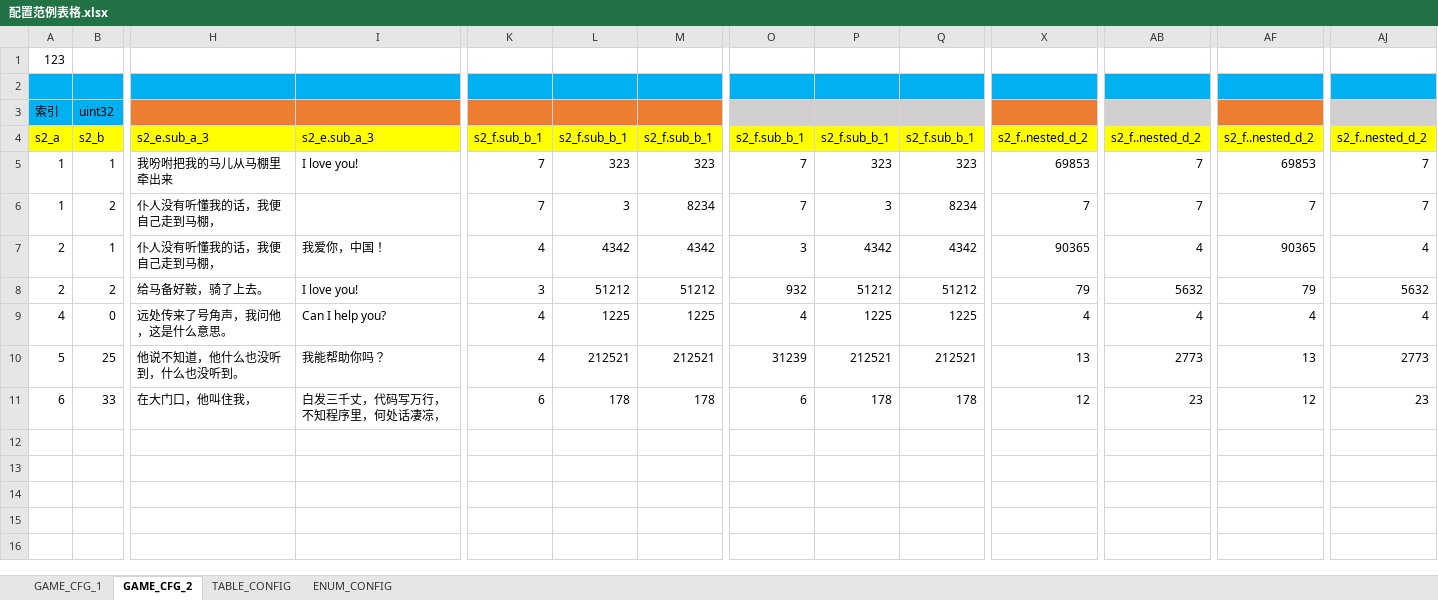
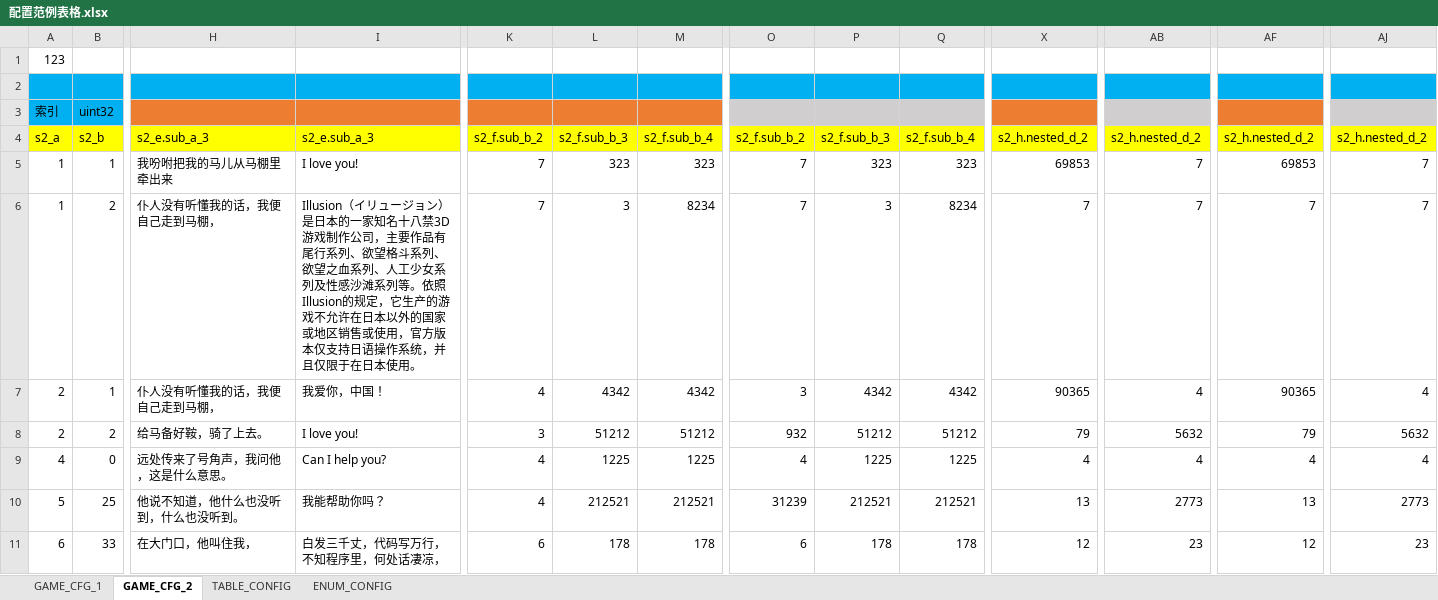
Before and after one commit to sailzeng/zcelib, an Excel workbook: src/tools/illusion/template/excelcfg/配置范例表格.xlsx, sheet GAME_CFG_2, drawn as a sheet; only a part is shown, gaps mark what is left out; values as stored, in another font and other column widths than the file's, no borders; the diff names each change by its address in the sheet, - before the commit and + after, or states it on an @@ line.

```diff
--- a/src/tools/illusion/template/excelcfg/配置范例表格.xlsx (sheet GAME_CFG_2)
+++ b/src/tools/illusion/template/excelcfg/配置范例表格.xlsx (sheet GAME_CFG_2)
-K4: s2_f.sub_b_1
+K4: s2_f.sub_b_2
-L4: s2_f.sub_b_1
+L4: s2_f.sub_b_3
-M4: s2_f.sub_b_1
+M4: s2_f.sub_b_4
-O4: s2_f.sub_b_1
+O4: s2_f.sub_b_2
-P4: s2_f.sub_b_1
+P4: s2_f.sub_b_3
-Q4: s2_f.sub_b_1
+Q4: s2_f.sub_b_4
-X4: s2_f..nested_d_2
+X4: s2_h.nested_d_2
-AB4: s2_f..nested_d_2
+AB4: s2_h.nested_d_2
-AF4: s2_f..nested_d_2
+AF4: s2_h.nested_d_2
-AJ4: s2_f..nested_d_2
+AJ4: s2_h.nested_d_2
-I6: (empty)
+I6: Illusion（イリュージョン）是日本的一家知名十八禁3D游戏制作公司，主要作品有尾行系列、欲望格斗系列、欲望之血系列、人工少女系列及性感沙滩系列等。依照Illusion的规定，它生产的游戏不允许在日本以外的国家或地区销售或使用，官方版本仅支持日语操作系统，并且仅限于在日本使用。
```
Also changed, not shown: 3 other files.
